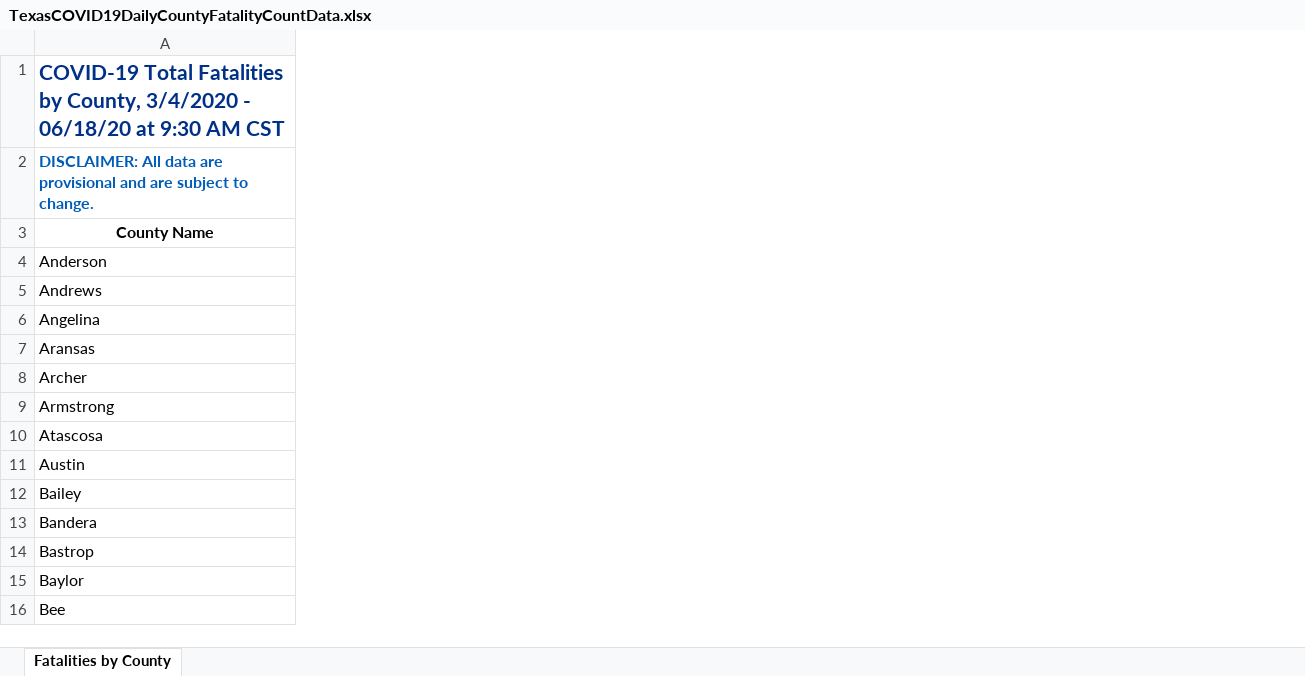
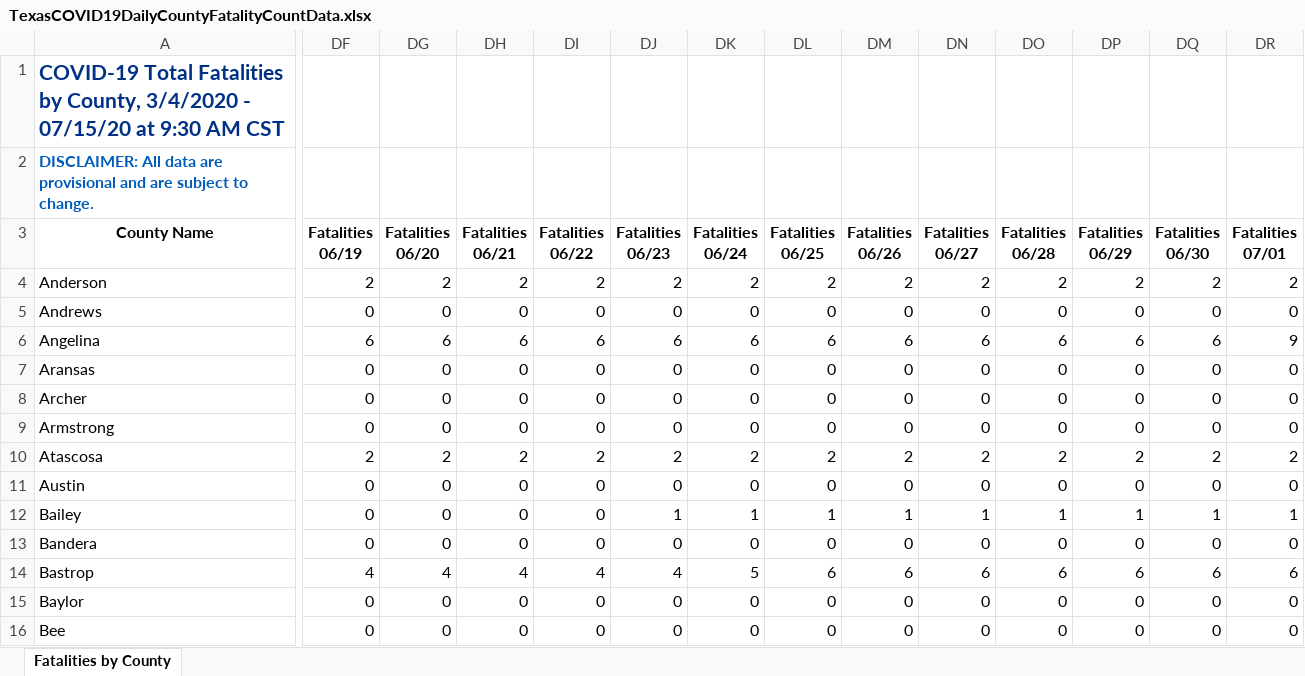
Before and after one commit to joetidwell/COVID, an Excel workbook: data/TexasCOVID19DailyCountyFatalityCountData.xlsx, sheet Fatalities by County, drawn as a sheet; only a part is shown, gaps mark what is left out; values as stored, in another font and other column widths than the file's, no borders; the diff covers the shown part only; the diff names each change by its address in the sheet, - before the commit and + after, or states it on an @@ line.

```diff
--- a/data/TexasCOVID19DailyCountyFatalityCountData.xlsx (sheet Fatalities by County)
+++ b/data/TexasCOVID19DailyCountyFatalityCountData.xlsx (sheet Fatalities by County)
+column DF (Fatalities 06/19), rows 4-16: 2 | 0 | 6 | 0 | 0 | 0 | 2 | 0 | 0 | 0 | 4 | 0 | 0
+column DG (Fatalities 06/20), rows 4-16: 2 | 0 | 6 | 0 | 0 | 0 | 2 | 0 | 0 | 0 | 4 | 0 | 0
+column DH (Fatalities 06/21), rows 4-16: 2 | 0 | 6 | 0 | 0 | 0 | 2 | 0 | 0 | 0 | 4 | 0 | 0
+column DI (Fatalities 06/22), rows 4-16: 2 | 0 | 6 | 0 | 0 | 0 | 2 | 0 | 0 | 0 | 4 | 0 | 0
+column DJ (Fatalities 06/23), rows 4-16: 2 | 0 | 6 | 0 | 0 | 0 | 2 | 0 | 1 | 0 | 4 | 0 | 0
+column DK (Fatalities 06/24), rows 4-16: 2 | 0 | 6 | 0 | 0 | 0 | 2 | 0 | 1 | 0 | 5 | 0 | 0
+column DL (Fatalities 06/25), rows 4-16: 2 | 0 | 6 | 0 | 0 | 0 | 2 | 0 | 1 | 0 | 6 | 0 | 0
+column DM (Fatalities 06/26), rows 4-16: 2 | 0 | 6 | 0 | 0 | 0 | 2 | 0 | 1 | 0 | 6 | 0 | 0
+column DN (Fatalities 06/27), rows 4-16: 2 | 0 | 6 | 0 | 0 | 0 | 2 | 0 | 1 | 0 | 6 | 0 | 0
+column DO (Fatalities 06/28), rows 4-16: 2 | 0 | 6 | 0 | 0 | 0 | 2 | 0 | 1 | 0 | 6 | 0 | 0
+column DP (Fatalities 06/29), rows 4-16: 2 | 0 | 6 | 0 | 0 | 0 | 2 | 0 | 1 | 0 | 6 | 0 | 0
+column DQ (Fatalities 06/30), rows 4-16: 2 | 0 | 6 | 0 | 0 | 0 | 2 | 0 | 1 | 0 | 6 | 0 | 0
+column DR (Fatalities 07/01), rows 4-16: 2 | 0 | 9 | 0 | 0 | 0 | 2 | 0 | 1 | 0 | 6 | 0 | 0
-A1 (County Name): …3/4/2020 - 06/18/20 at 9:30…
+A1 (County Name): …3/4/2020 - 07/15/20 at 9:30…
```
Also changed, not shown: 1 added row, 3 removed rows, 14 added columns, 1 edited cell and cell formats elsewhere in this sheet, data/COVID-19OutbreaksinLong-termCareFacilities.xlsx, data/TexasCOVID19DailyCountyCaseCountData.xlsx, 5 other files.
